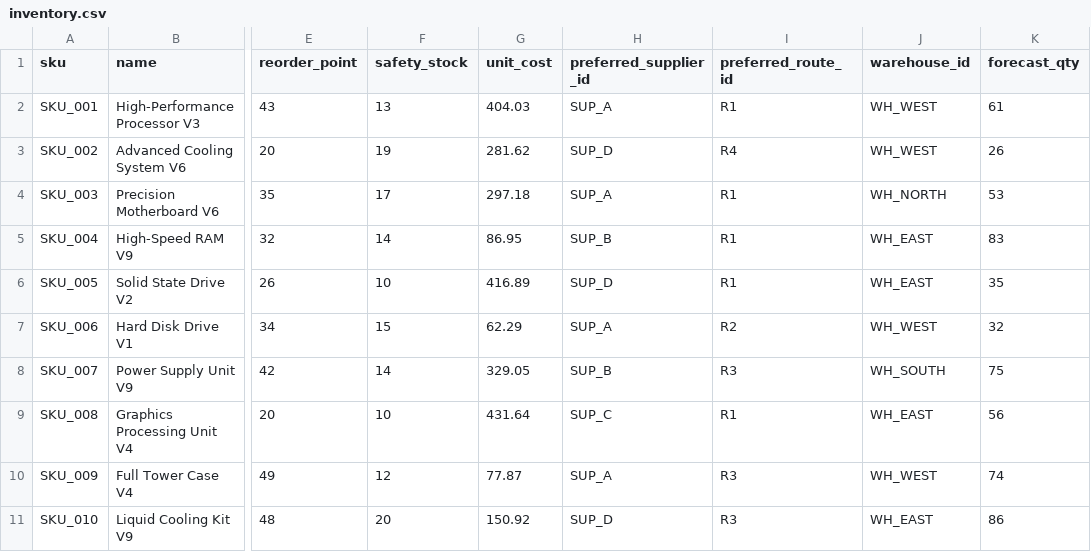
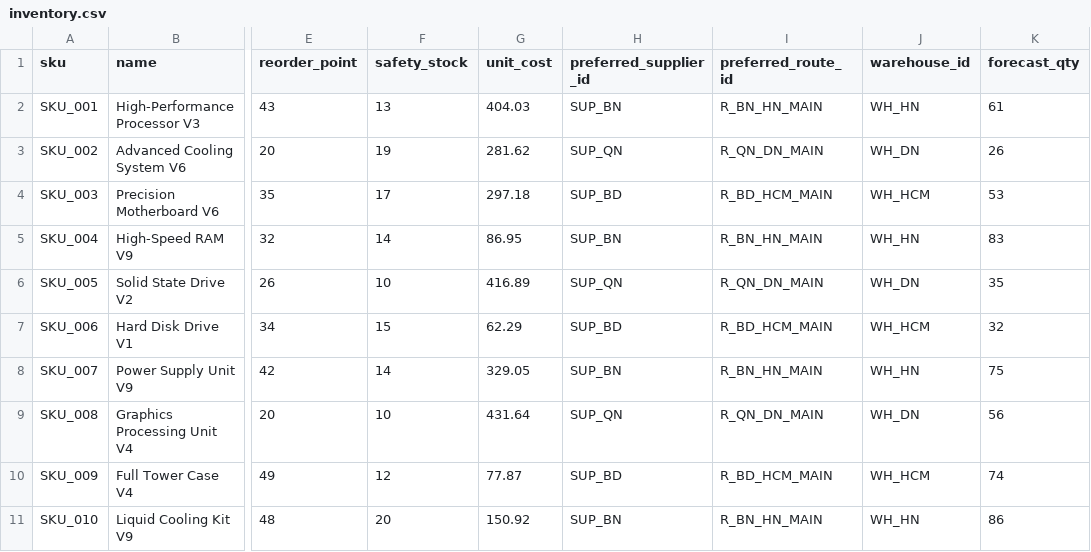
Before and after one commit to dinhdat07/chain-copilot, a CSV file: data/inventory.csv, drawn as a sheet; only a part is shown, gaps mark what is left out; the diff covers the shown part only; the diff names each change by its address in the sheet, - before the commit and + after, or states it on an @@ line.

```diff
--- a/data/inventory.csv
+++ b/data/inventory.csv
-H2 (preferred_supplier_id): SUP_A
+H2 (preferred_supplier_id): SUP_BN
-I2 (preferred_route_id): R1
+I2 (preferred_route_id): R_BN_HN_MAIN
-J2 (warehouse_id): WH_WEST
+J2 (warehouse_id): WH_HN
-H3 (preferred_supplier_id): SUP_D
+H3 (preferred_supplier_id): SUP_QN
-I3 (preferred_route_id): R4
+I3 (preferred_route_id): R_QN_DN_MAIN
-J3 (warehouse_id): WH_WEST
+J3 (warehouse_id): WH_DN
-H4 (preferred_supplier_id): SUP_A
+H4 (preferred_supplier_id): SUP_BD
-I4 (preferred_route_id): R1
+I4 (preferred_route_id): R_BD_HCM_MAIN
-J4 (warehouse_id): WH_NORTH
+J4 (warehouse_id): WH_HCM
-H5 (preferred_supplier_id): SUP_B
+H5 (preferred_supplier_id): SUP_BN
-I5 (preferred_route_id): R1
+I5 (preferred_route_id): R_BN_HN_MAIN
-J5 (warehouse_id): WH_EAST
+J5 (warehouse_id): WH_HN
-H6 (preferred_supplier_id): SUP_D
+H6 (preferred_supplier_id): SUP_QN
-I6 (preferred_route_id): R1
+I6 (preferred_route_id): R_QN_DN_MAIN
-J6 (warehouse_id): WH_EAST
+J6 (warehouse_id): WH_DN
-H7 (preferred_supplier_id): SUP_A
+H7 (preferred_supplier_id): SUP_BD
-I7 (preferred_route_id): R2
+I7 (preferred_route_id): R_BD_HCM_MAIN
-J7 (warehouse_id): WH_WEST
+J7 (warehouse_id): WH_HCM
-H8 (preferred_supplier_id): SUP_B
+H8 (preferred_supplier_id): SUP_BN
-I8 (preferred_route_id): R3
+I8 (preferred_route_id): R_BN_HN_MAIN
-J8 (warehouse_id): WH_SOUTH
+J8 (warehouse_id): WH_HN
-H9 (preferred_supplier_id): SUP_C
+H9 (preferred_supplier_id): SUP_QN
-I9 (preferred_route_id): R1
+I9 (preferred_route_id): R_QN_DN_MAIN
-J9 (warehouse_id): WH_EAST
+J9 (warehouse_id): WH_DN
-H10 (preferred_supplier_id): SUP_A
+H10 (preferred_supplier_id): SUP_BD
-I10 (preferred_route_id): R3
+I10 (preferred_route_id): R_BD_HCM_MAIN
-J10 (warehouse_id): WH_WEST
+J10 (warehouse_id): WH_HCM
-H11 (preferred_supplier_id): SUP_D
+H11 (preferred_supplier_id): SUP_BN
-I11 (preferred_route_id): R3
+I11 (preferred_route_id): R_BN_HN_MAIN
-J11 (warehouse_id): WH_EAST
+J11 (warehouse_id): WH_HN
```
Also changed, not shown: 120 edited cells elsewhere in this file, data/historical_cases.csv, data/orders.csv, 7 other files.
